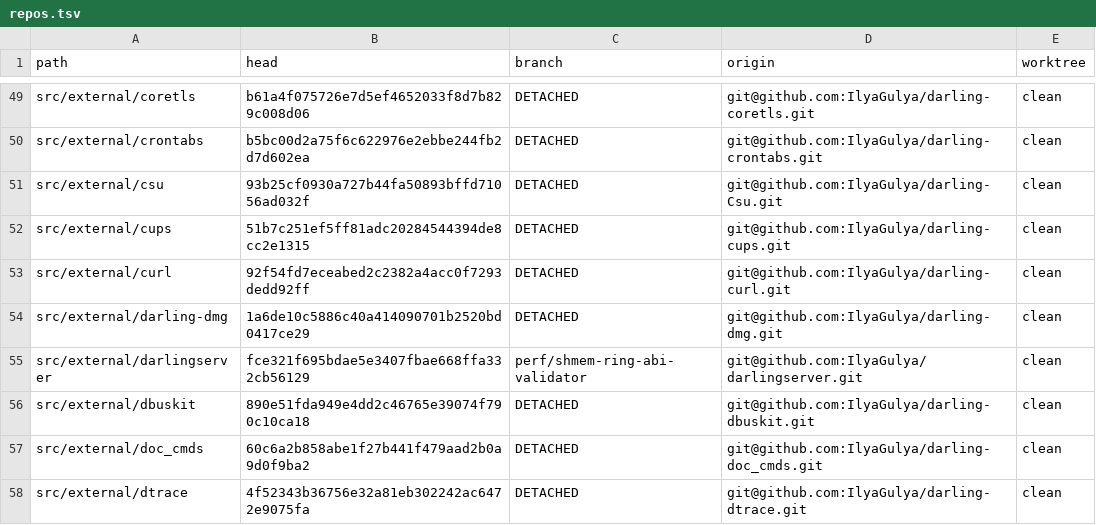
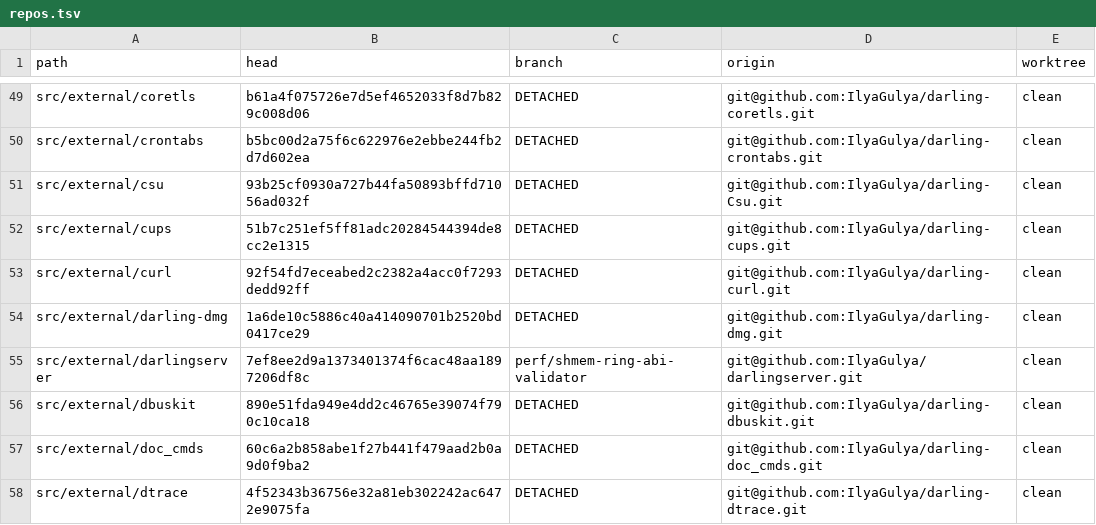
Before and after one commit to IlyaGulya/darling-workspace, a TSV file: state/repos.tsv, drawn as a sheet; only a part is shown, gaps mark what is left out.

```diff
--- a/state/repos.tsv
+++ b/state/repos.tsv
@@ -54,3 +54,3 @@ src/external/curl	92f54fd7eceabed2c2382a4acc0f7293dedd92ff	DETACHED	git@github.c
 src/external/darling-dmg	1a6de10c5886c40a414090701b2520bd0417ce29	DETACHED	git@github.com:IlyaGulya/darling-dmg.git	clean
-src/external/darlingserver	fce321f695bdae5e3407fbae668ffa332cb56129	perf/shmem-ring-abi-validator	git@github.com:IlyaGulya/darlingserver.git	clean
+src/external/darlingserver	7ef8ee2d9a1373401374f6cac48aa1897206df8c	perf/shmem-ring-abi-validator	git@github.com:IlyaGulya/darlingserver.git	clean
 src/external/dbuskit	890e51fda949e4dd2c46765e39074f790c10ca18	DETACHED	git@github.com:IlyaGulya/darling-dbuskit.git	clean
```
Also changed, not shown: 5 other files.
